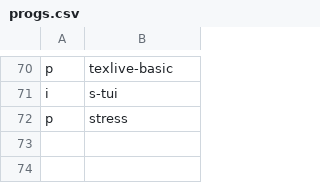
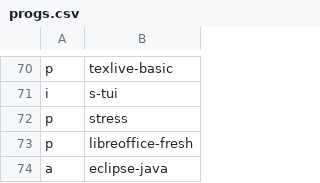
Before and after one commit to ramirocabral/dotfiles, a CSV file: progs.csv, drawn as a sheet; only a part is shown, gaps mark what is left out.

Commit message:
updated progs file

```diff
--- a/progs.csv
+++ b/progs.csv
@@ -72 +72,3 @@ i,s-tui
 p,stress
+p,libreoffice-fresh
+a,eclipse-java
```
